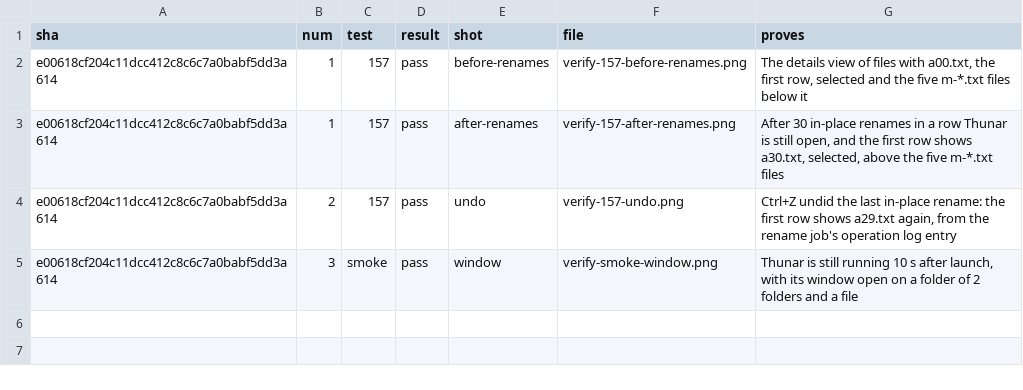
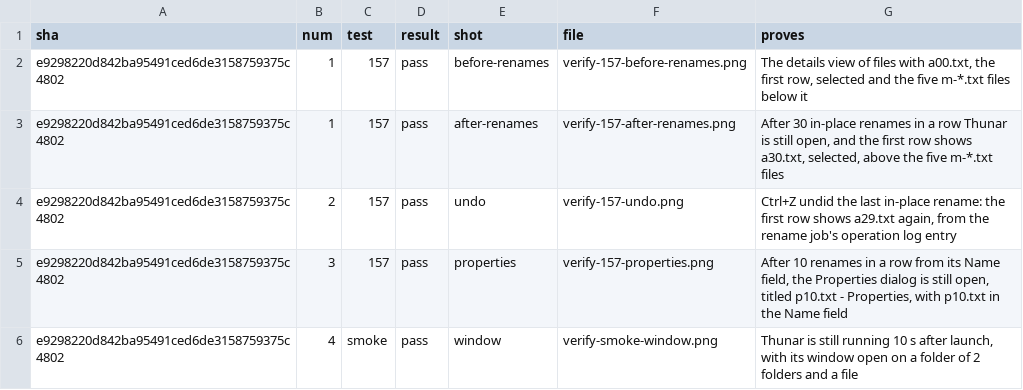
Before and after one commit to alexhu98/thunar, a TSV file: pr-158/verify.tsv, drawn as a sheet.

```diff
--- a/pr-158/verify.tsv
+++ b/pr-158/verify.tsv
@@ -1,5 +1,6 @@
 sha	num	test	result	shot	file	proves
-e00618cf204c11dcc412c8c6c7a0babf5dd3a614	1	157	pass	before-renames	verify-157-before-renames.png	The details view of files with a00.txt, the first row, selected and the five m-*.txt files below it
-e00618cf204c11dcc412c8c6c7a0babf5dd3a614	1	157	pass	after-renames	verify-157-after-renames.png	After 30 in-place renames in a row Thunar is still open, and the first row shows a30.txt, selected, above the five m-*.txt files
-e00618cf204c11dcc412c8c6c7a0babf5dd3a614	2	157	pass	undo	verify-157-undo.png	Ctrl+Z undid the last in-place rename: the first row shows a29.txt again, from the rename job's operation log entry
-e00618cf204c11dcc412c8c6c7a0babf5dd3a614	3	smoke	pass	window	verify-smoke-window.png	Thunar is still running 10 s after launch, with its window open on a folder of 2 folders and a file
+e9298220d842ba95491ced6de3158759375c4802	1	157	pass	before-renames	verify-157-before-renames.png	The details view of files with a00.txt, the first row, selected and the five m-*.txt files below it
+e9298220d842ba95491ced6de3158759375c4802	1	157	pass	after-renames	verify-157-after-renames.png	After 30 in-place renames in a row Thunar is still open, and the first row shows a30.txt, selected, above the five m-*.txt files
+e9298220d842ba95491ced6de3158759375c4802	2	157	pass	undo	verify-157-undo.png	Ctrl+Z undid the last in-place rename: the first row shows a29.txt again, from the rename job's operation log entry
+e9298220d842ba95491ced6de3158759375c4802	3	157	pass	properties	verify-157-properties.png	After 10 renames in a row from its Name field, the Properties dialog is still open, titled p10.txt - Properties, with p10.txt in the Name field
+e9298220d842ba95491ced6de3158759375c4802	4	smoke	pass	window	verify-smoke-window.png	Thunar is still running 10 s after launch, with its window open on a folder of 2 folders and a file
```
Also changed, not shown: 6 other files.
